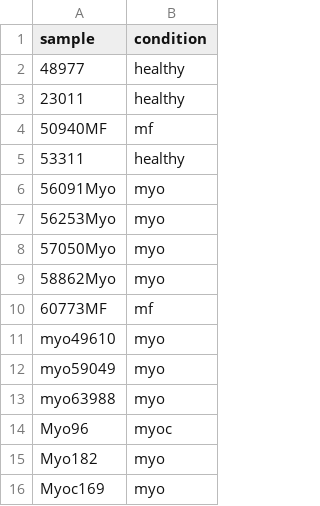
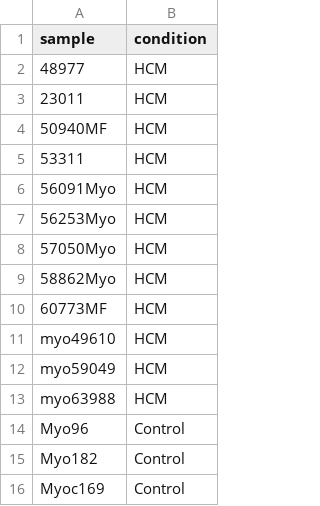
Before and after one commit to menyawino/RNAseq_Pipeline_Snakemake, a CSV file: samples.csv, drawn as a sheet.

```diff
--- a/samples.csv
+++ b/samples.csv
@@ -1,16 +1,16 @@
 sample,condition
-48977,healthy
-23011,healthy
-50940MF,mf
-53311,healthy
-56091Myo,myo
-56253Myo,myo
-57050Myo,myo
-58862Myo,myo
-60773MF,mf
-myo49610,myo
-myo59049,myo
-myo63988,myo
-Myo96,myoc
-Myo182,myo
-Myoc169,myo
+48977,HCM
+23011,HCM
+50940MF,HCM
+53311,HCM
+56091Myo,HCM
+56253Myo,HCM
+57050Myo,HCM
+58862Myo,HCM
+60773MF,HCM
+myo49610,HCM
+myo59049,HCM
+myo63988,HCM
+Myo96,Control
+Myo182,Control
+Myoc169,Control
```
Also changed, not shown: samples_r.csv, 12 other files.
